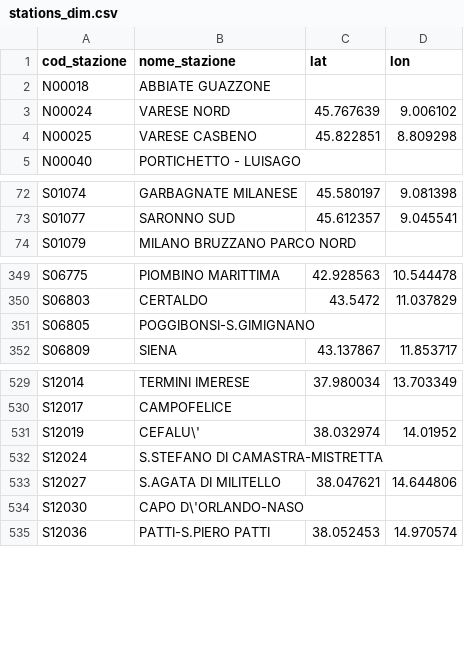
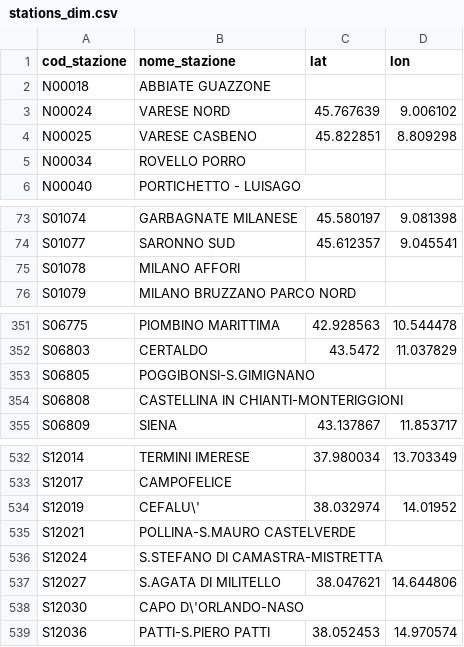
Before and after one commit to DrElegantia/trainstats-dashboard, a CSV file: data/gold/stations_dim.csv, drawn as a sheet; only a part is shown, gaps mark what is left out; the diff names each change by its address in the sheet, - before the commit and + after, or states it on an @@ line.

```diff
--- a/data/gold/stations_dim.csv
+++ b/data/gold/stations_dim.csv
+row 5: N00034 | ROVELLO PORRO
+row 75: S01078 | MILANO AFFORI
+row 354: S06808 | CASTELLINA IN CHIANTI-MONTERIGGIONI
+row 535: S12021 | POLLINA-S.MAURO CASTELVERDE
```
Also changed, not shown: data/gold/hist_mese_categoria.csv, data/gold/kpi_dettaglio.csv, 11 other files.
